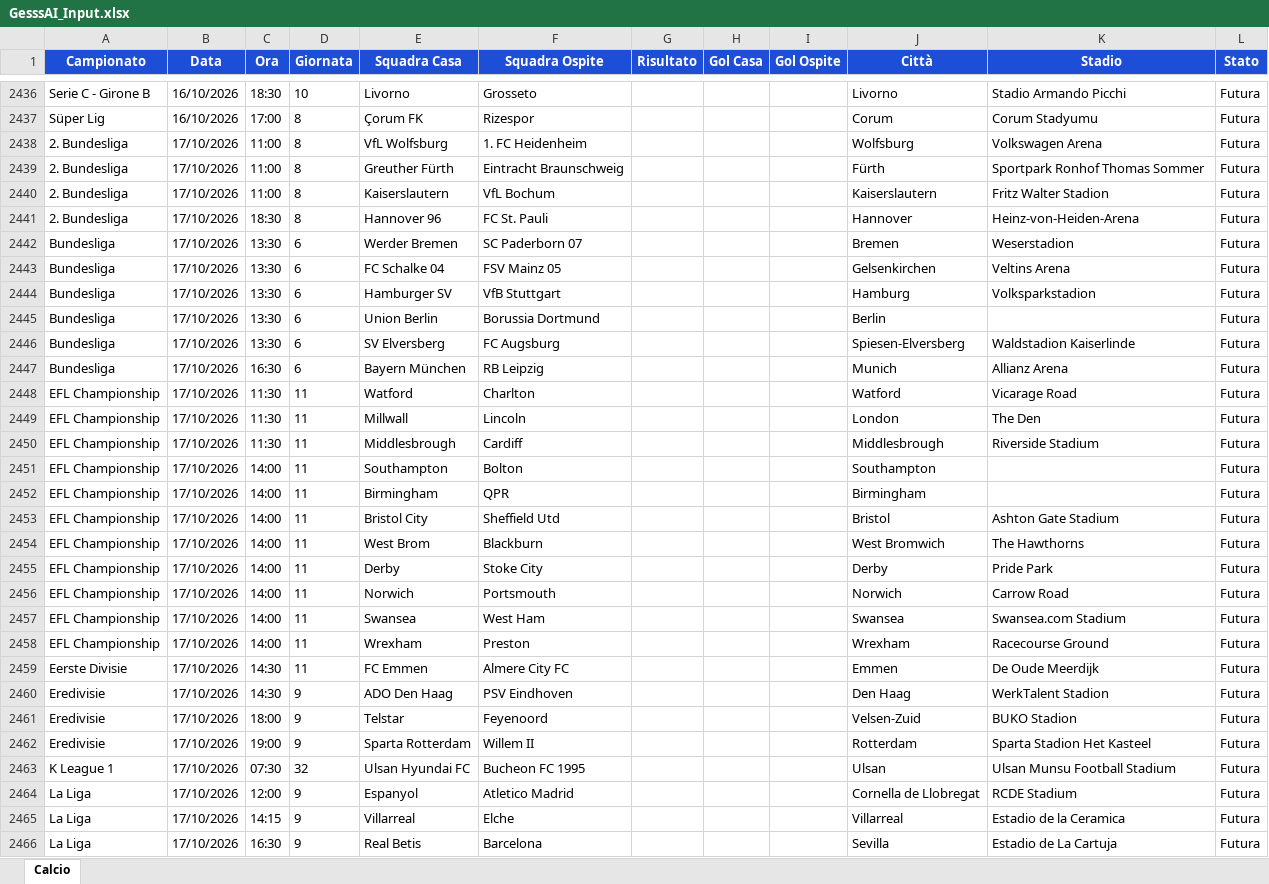
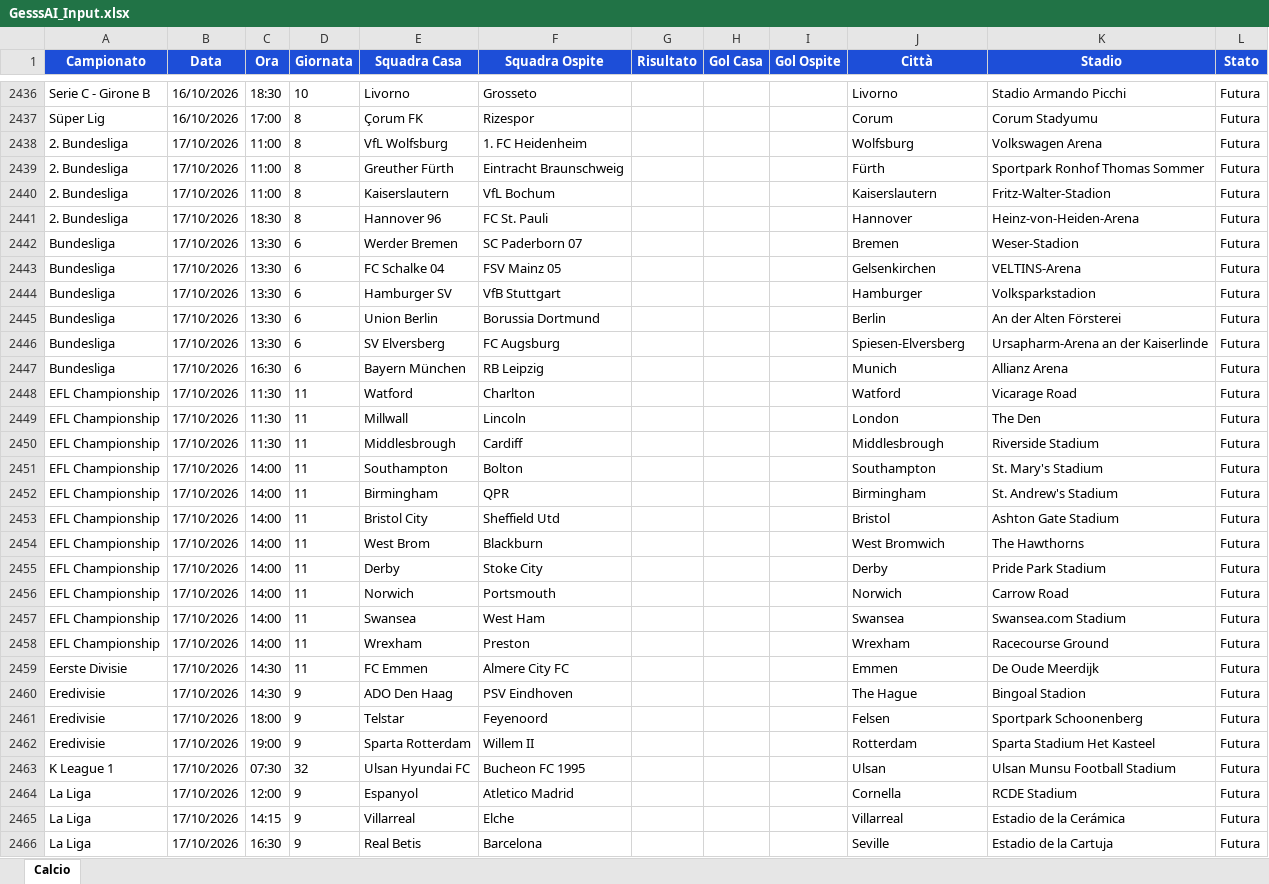
Before and after one commit to Gesss26/GesssAI-Pro---Auto, an Excel workbook: excel/GesssAI_Input.xlsx, sheet Calcio, drawn as a sheet; only a part is shown, gaps mark what is left out; values as stored, in another font and other column widths than the file's, no borders; the diff covers the shown part only; the diff names each change by its address in the sheet, - before the commit and + after, or states it on an @@ line.

```diff
--- a/excel/GesssAI_Input.xlsx (sheet Calcio)
+++ b/excel/GesssAI_Input.xlsx (sheet Calcio)
-K2440 (Stadio): Fritz Walter Stadion
+K2440 (Stadio): Fritz-Walter-Stadion
-K2442 (Stadio): Weserstadion
+K2442 (Stadio): Weser-Stadion
-K2443 (Stadio): Veltins Arena
+K2443 (Stadio): VELTINS-Arena
-J2444 (Città): Hamburg
+J2444 (Città): Hamburger
-K2445 (Stadio): (empty)
+K2445 (Stadio): An der Alten Försterei
-K2446 (Stadio): Waldstadion Kaiserlinde
+K2446 (Stadio): Ursapharm-Arena an der Kaiserlinde
-K2451 (Stadio): (empty)
+K2451 (Stadio): St. Mary's Stadium
-K2452 (Stadio): (empty)
+K2452 (Stadio): St. Andrew's Stadium
-K2455 (Stadio): Pride Park
+K2455 (Stadio): Pride Park Stadium
-J2460 (Città): Den Haag
+J2460 (Città): The Hague
-K2460 (Stadio): WerkTalent Stadion
+K2460 (Stadio): Bingoal Stadion
-J2461 (Città): Velsen-Zuid
+J2461 (Città): Felsen
-K2461 (Stadio): BUKO Stadion
+K2461 (Stadio): Sportpark Schoonenberg
-K2462 (Stadio): Sparta Stadion Het Kasteel
+K2462 (Stadio): Sparta Stadium Het Kasteel
-J2464 (Città): Cornella de Llobregat
+J2464 (Città): Cornella
-K2465 (Stadio): Estadio de la Ceramica
+K2465 (Stadio): Estadio de la Cerámica
-J2466 (Città): Sevilla
+J2466 (Città): Seville
-K2466 (Stadio): Estadio de La Cartuja
+K2466 (Stadio): Estadio de la Cartuja
```
Also changed, not shown: 84 edited cells elsewhere in this sheet, 2 other files.
